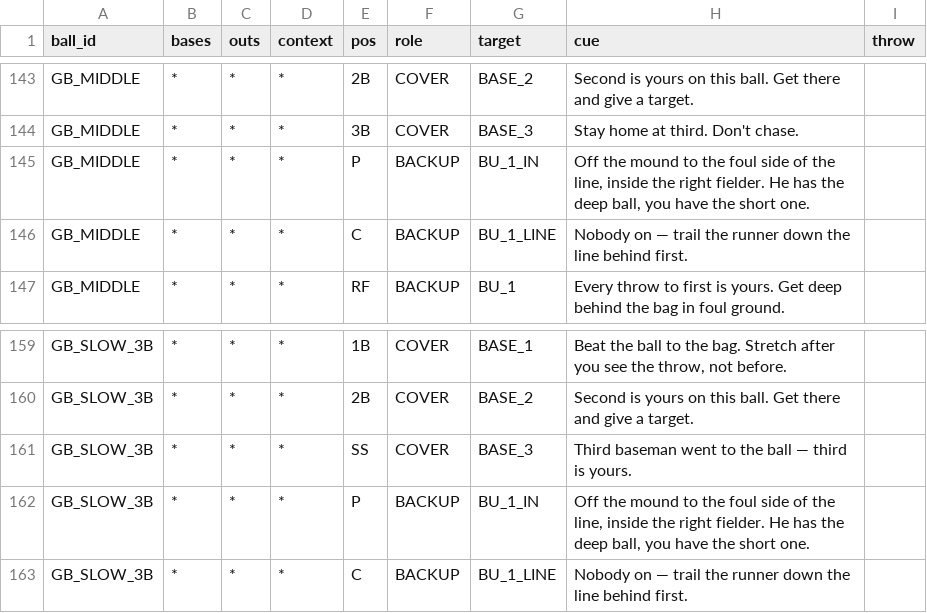
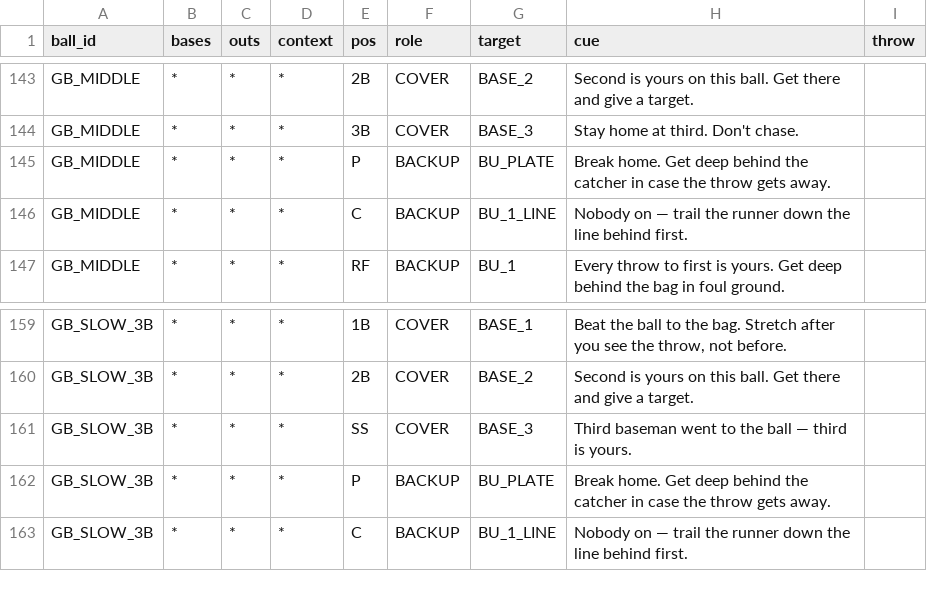
Before and after one commit to natesteele888/lybs-ballclub, a CSV file: data/responsibilities.csv, drawn as a sheet; only a part is shown, gaps mark what is left out; the diff covers the shown part only.

```diff
--- a/data/responsibilities.csv
+++ b/data/responsibilities.csv
@@ -144,3 +144,3 @@ GB_MIDDLE,*,*,*,2B,COVER,BASE_2,Second is yours on this ball. Get there and give
 GB_MIDDLE,*,*,*,3B,COVER,BASE_3,Stay home at third. Don't chase.,
-GB_MIDDLE,*,*,*,P,BACKUP,BU_1_IN,"Off the mound to the foul side of the line, inside the right fielder. He has the deep ball, you have the short one.",
+GB_MIDDLE,*,*,*,P,BACKUP,BU_PLATE,"Break home. Get deep behind the catcher in case the throw gets away.",
 GB_MIDDLE,*,*,*,C,BACKUP,BU_1_LINE,Nobody on — trail the runner down the line behind first.,
@@ -161,3 +161,3 @@ GB_SLOW_3B,*,*,*,2B,COVER,BASE_2,Second is yours on this ball. Get there and giv
 GB_SLOW_3B,*,*,*,SS,COVER,BASE_3,Third baseman went to the ball — third is yours.,
-GB_SLOW_3B,*,*,*,P,BACKUP,BU_1_IN,"Off the mound to the foul side of the line, inside the right fielder. He has the deep ball, you have the short one.",
+GB_SLOW_3B,*,*,*,P,BACKUP,BU_PLATE,"Break home. Get deep behind the catcher in case the throw gets away.",
 GB_SLOW_3B,*,*,*,C,BACKUP,BU_1_LINE,Nobody on — trail the runner down the line behind first.,
```
Also changed, not shown: 10 edited cells elsewhere in this file, 2 other files.
